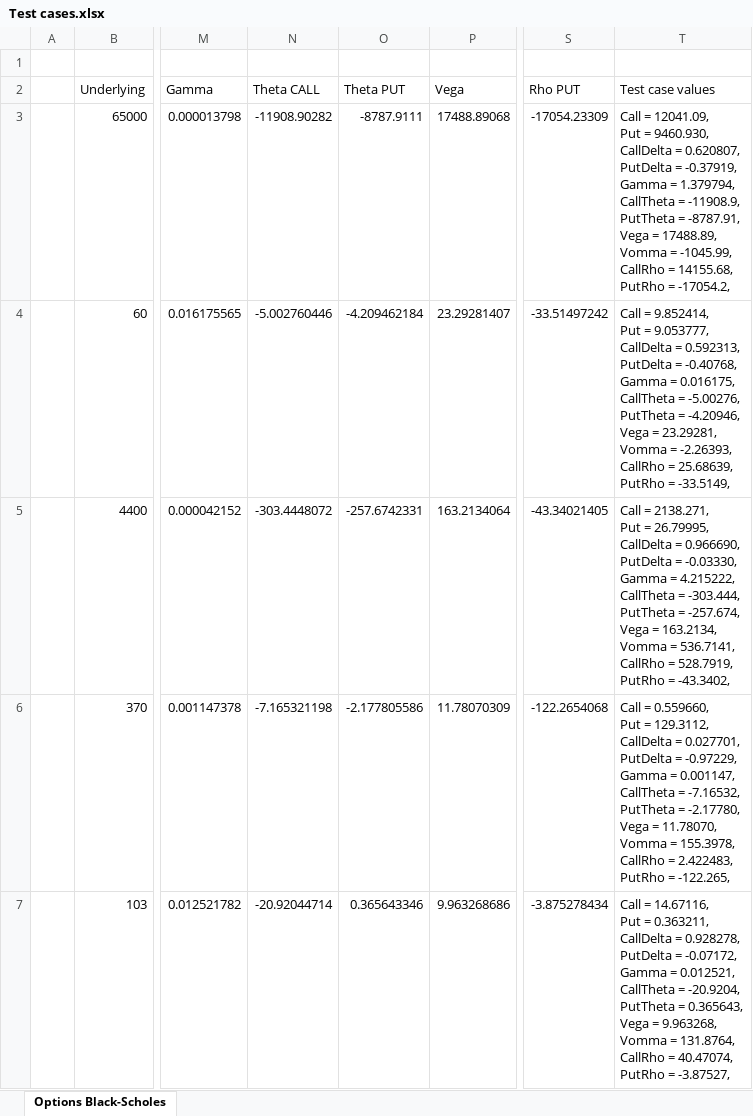
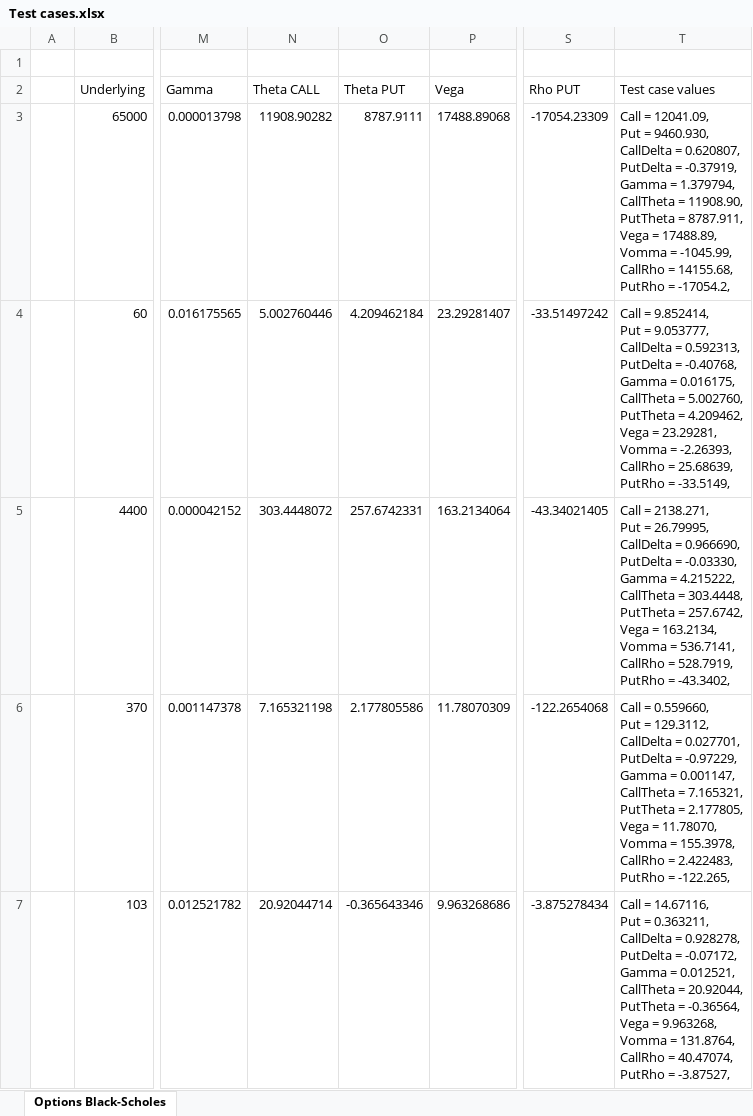
Before and after one commit to Misza13/QuantSharp, an Excel workbook: QuantSharp.Tests/Test cases.xlsx, sheet Options Black-Scholes, drawn as a sheet; only a part is shown, gaps mark what is left out; values as stored, in another font and other column widths than the file's, no borders; table styles not drawn; ↵ is a line break in a cell; the diff names each change by its address in the sheet, - before the commit and + after, or states it on an @@ line.

Commit message:
Reverse Theta sign (breaking change) to follow convention of raw derivative

```diff
--- a/QuantSharp.Tests/Test cases.xlsx (sheet Options Black-Scholes)
+++ b/QuantSharp.Tests/Test cases.xlsx (sheet Options Black-Scholes)
-N3 (Theta CALL): -11908.90282
+N3 (Theta CALL): 11908.90282
-O3 (Theta PUT): -8787.9111
+O3 (Theta PUT): 8787.9111
-T3 (Test case values): …CallTheta = -11908.9, ↵ PutTheta = -8787.91, ↵ Vega =…
+T3 (Test case values): …CallTheta = 11908.90, ↵ PutTheta = 8787.911, ↵ Vega =…
-N4 (Theta CALL): -5.002760446
+N4 (Theta CALL): 5.002760446
-O4 (Theta PUT): -4.209462184
+O4 (Theta PUT): 4.209462184
-T4 (Test case values): …CallTheta = -5.00276, ↵ PutTheta = -4.20946, ↵ Vega =…
+T4 (Test case values): …CallTheta = 5.002760, ↵ PutTheta = 4.209462, ↵ Vega =…
-N5 (Theta CALL): -303.4448072
+N5 (Theta CALL): 303.4448072
-O5 (Theta PUT): -257.6742331
+O5 (Theta PUT): 257.6742331
-T5 (Test case values): …CallTheta = -303.444, ↵ PutTheta = -257.674, ↵ Vega =…
+T5 (Test case values): …CallTheta = 303.4448, ↵ PutTheta = 257.6742, ↵ Vega =…
-N6 (Theta CALL): -7.165321198
+N6 (Theta CALL): 7.165321198
-O6 (Theta PUT): -2.177805586
+O6 (Theta PUT): 2.177805586
-T6 (Test case values): …CallTheta = -7.16532, ↵ PutTheta = -2.17780, ↵ Vega =…
+T6 (Test case values): …CallTheta = 7.165321, ↵ PutTheta = 2.177805, ↵ Vega =…
-N7 (Theta CALL): -20.92044714
+N7 (Theta CALL): 20.92044714
-O7 (Theta PUT): 0.365643346
+O7 (Theta PUT): -0.365643346
-T7 (Test case values): …CallTheta = -20.9204, ↵ PutTheta = 0.365643, ↵ Vega =…
+T7 (Test case values): …CallTheta = 20.92044, ↵ PutTheta = -0.36564, ↵ Vega =…
```
Also changed, not shown: 2 other files.
